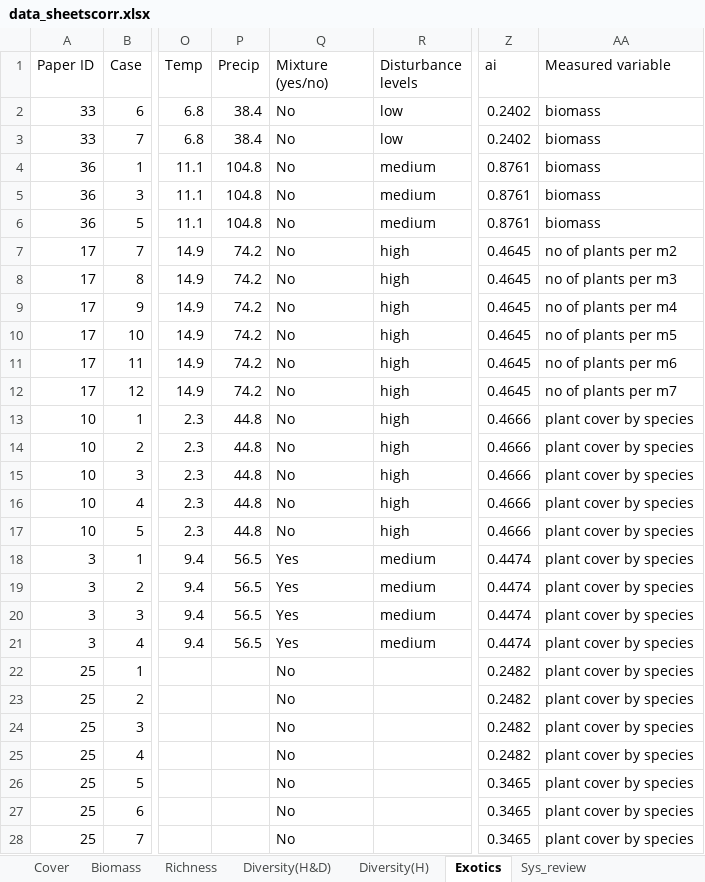
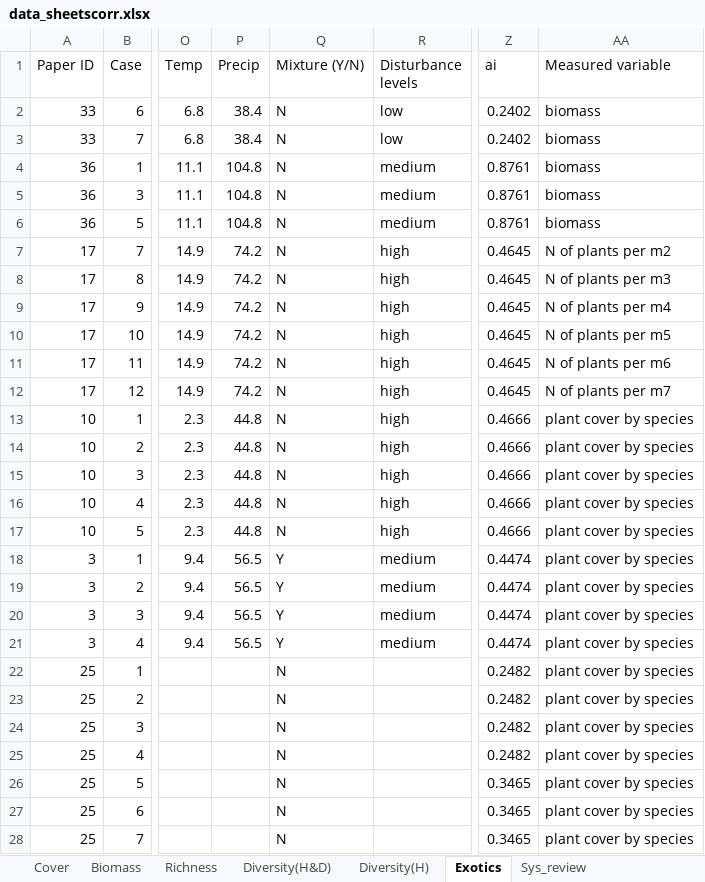
Before and after one commit to ploughel/Grassland-restoration-with-biosolids, an Excel workbook: data_sheetscorr.xlsx, sheet Exotics, drawn as a sheet; only a part is shown, gaps mark what is left out; values as stored, in another font and other column widths than the file's, no borders; the diff covers the shown part only; the diff names each change by its address in the sheet, - before the commit and + after, or states it on an @@ line.

```diff
--- a/data_sheetscorr.xlsx (sheet Exotics)
+++ b/data_sheetscorr.xlsx (sheet Exotics)
-Q1: Mixture (yes/no)
+Q1: Mixture (Y/N)
-Q2:Q17 (Mixture (Y/N)): No
+Q2:Q17 (Mixture (Y/N)): N
-AA7 (Measured variable): no of plants per m2
+AA7 (Measured variable): N of plants per m2
-AA8 (Measured variable): no of plants per m3
+AA8 (Measured variable): N of plants per m3
-AA9 (Measured variable): no of plants per m4
+AA9 (Measured variable): N of plants per m4
-AA10 (Measured variable): no of plants per m5
+AA10 (Measured variable): N of plants per m5
-AA11 (Measured variable): no of plants per m6
+AA11 (Measured variable): N of plants per m6
-AA12 (Measured variable): no of plants per m7
+AA12 (Measured variable): N of plants per m7
-Q18:Q21 (Mixture (Y/N)): Yes
+Q18:Q21 (Mixture (Y/N)): Y
-Q22:Q28 (Mixture (Y/N)): No
+Q22:Q28 (Mixture (Y/N)): N
```
Also changed, not shown: 57 edited cells elsewhere in this sheet, sheet Sys_review, sheet Richness, sheet Biomass, sheet Cover, sheet Diversity(H&D), sheet Diversity(H).
